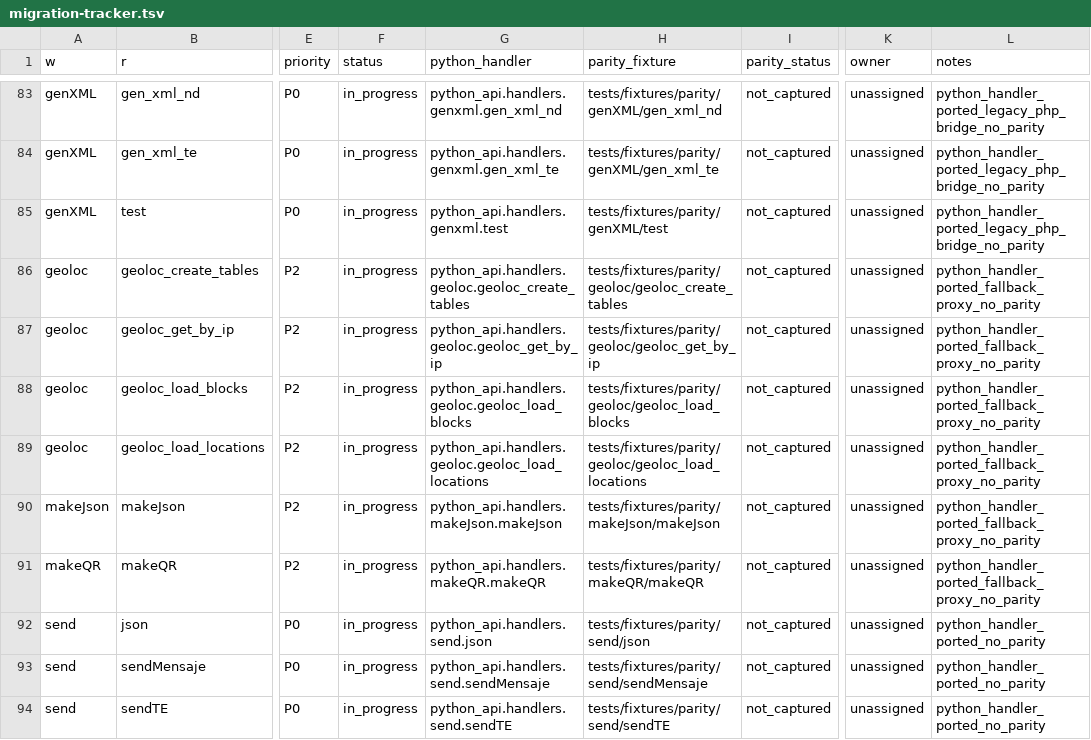
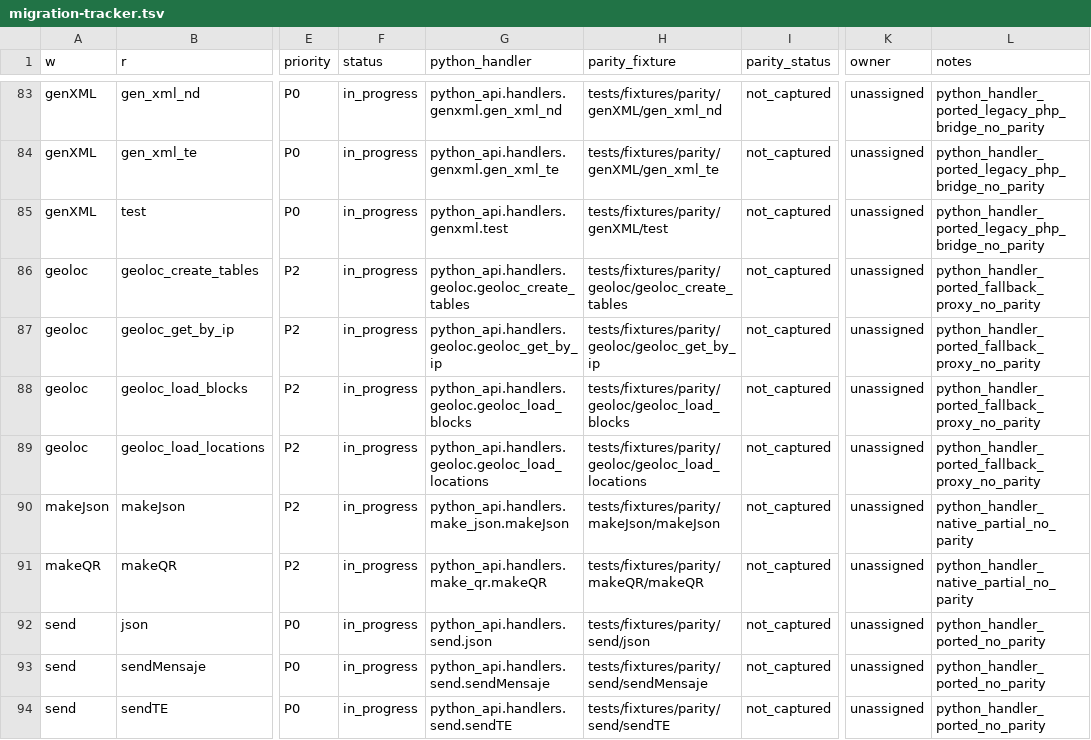
Before and after one commit to CRLibre/API_Hacienda, a TSV file: migration/python-api/python_api/data/migration-tracker.tsv, drawn as a sheet; only a part is shown, gaps mark what is left out; the diff covers the shown part only; the diff names each change by its address in the sheet, - before the commit and + after, or states it on an @@ line.

Commit message:
migration: port 13 legacy fallback routes to native handlers

```diff
--- a/migration/python-api/python_api/data/migration-tracker.tsv
+++ b/migration/python-api/python_api/data/migration-tracker.tsv
-G90 (python_handler): python_api.handlers.makeJson.makeJson
+G90 (python_handler): python_api.handlers.make_json.makeJson
-L90:L91 (notes): python_handler_ported_fallback_proxy_no_parity
+L90:L91 (notes): python_handler_native_partial_no_parity
-G91 (python_handler): python_api.handlers.makeQR.makeQR
+G91 (python_handler): python_api.handlers.make_qr.makeQR
```
Also changed, not shown: 17 edited cells elsewhere in this file, 13 other files.
